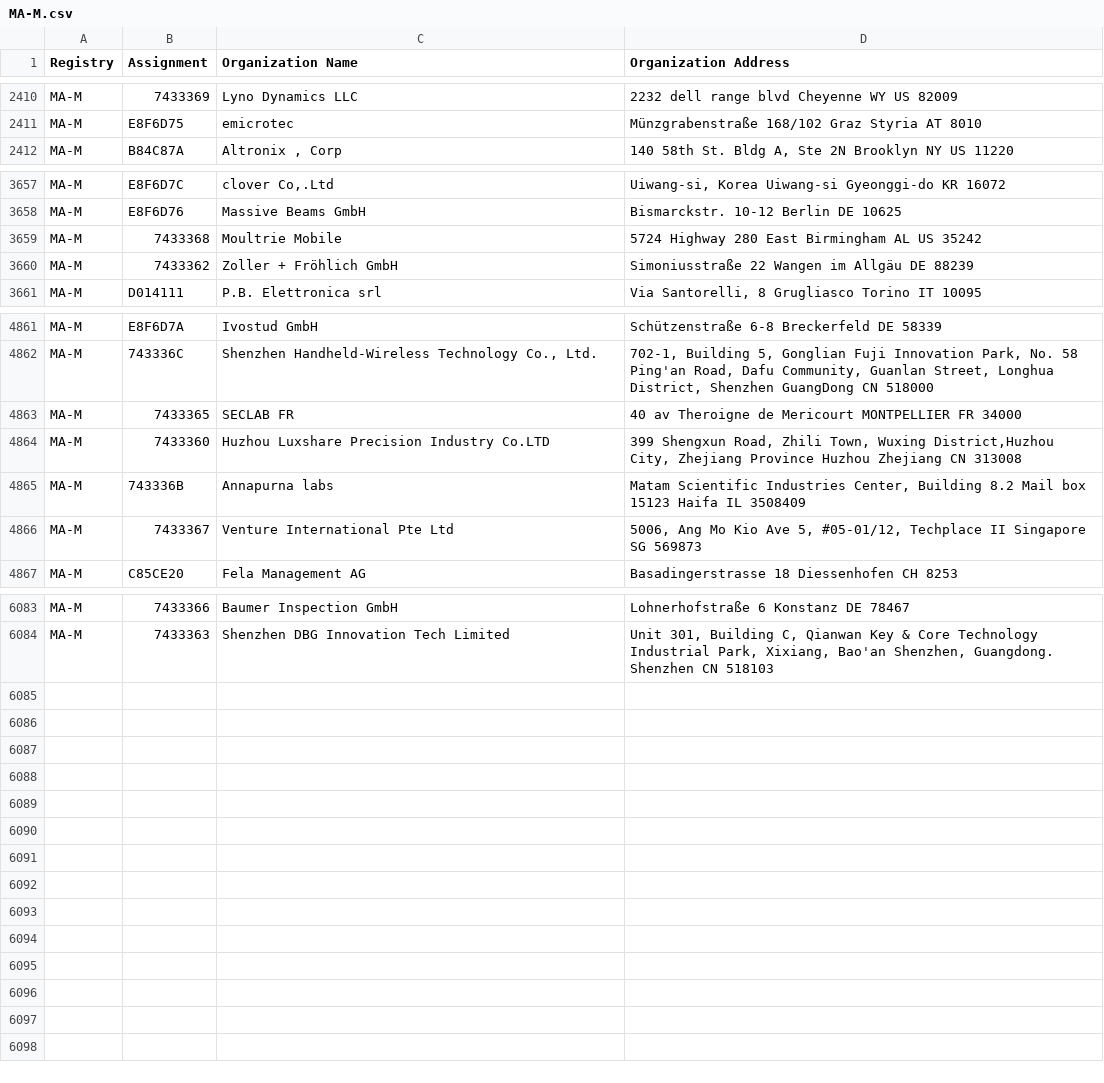
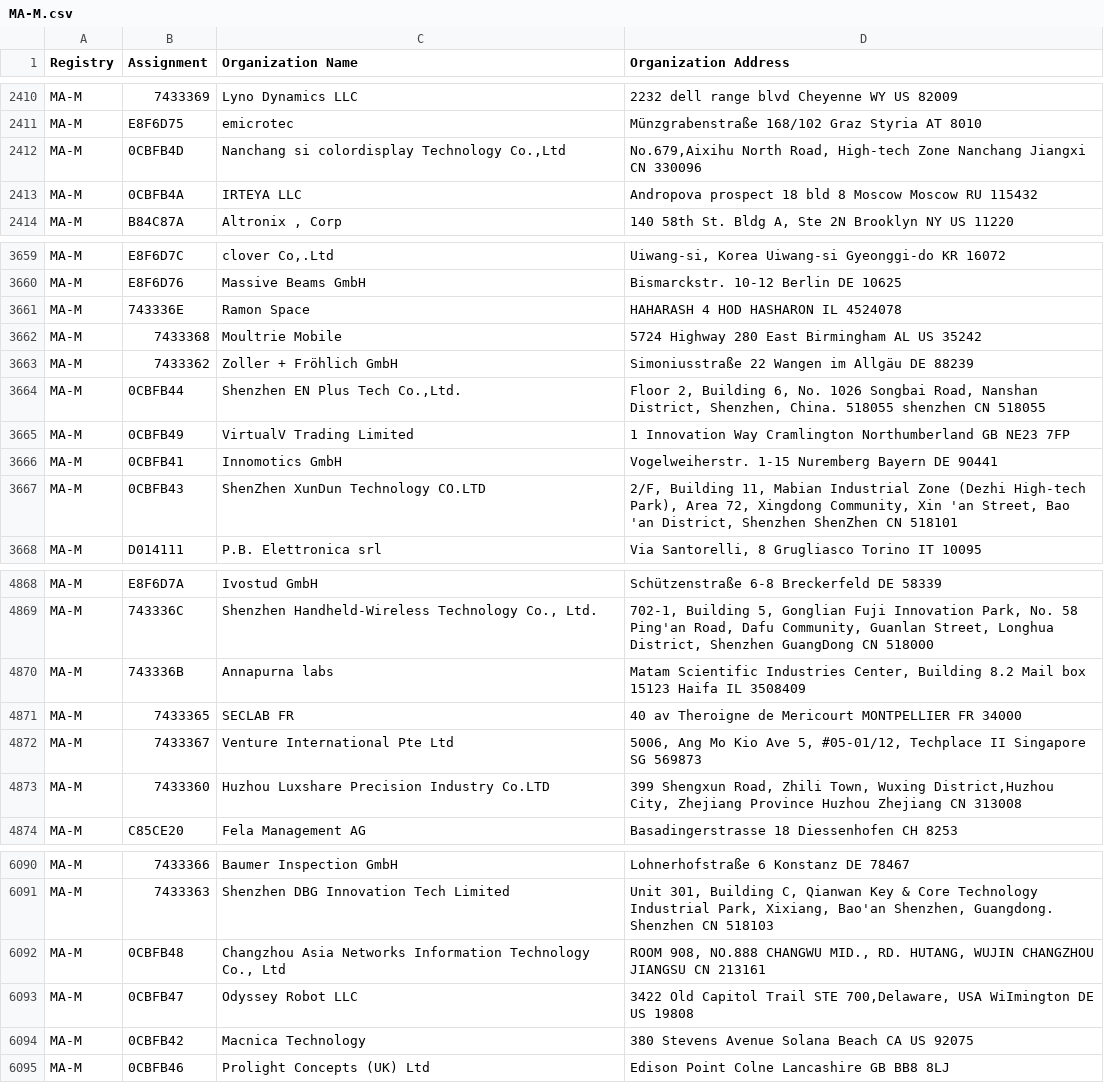
Before and after one commit to netdisco/upstream-sources, a CSV file: ieee/MA/MA-M.csv, drawn as a sheet; only a part is shown, gaps mark what is left out; the diff covers the shown part only.

```diff
--- a/ieee/MA/MA-M.csv
+++ b/ieee/MA/MA-M.csv
@@ -2411,2 +2411,4 @@ MA-M,7433369,Lyno Dynamics LLC,2232 dell range blvd Cheyenne WY US 82009
 MA-M,E8F6D75,emicrotec,Münzgrabenstraße 168/102 Graz Styria AT 8010
+MA-M,0CBFB4D,"Nanchang si colordisplay Technology Co.,Ltd","No.679,Aixihu North Road, High-tech Zone Nanchang Jiangxi CN 330096 "
+MA-M,0CBFB4A,IRTEYA LLC,Andropova prospect 18 bld 8 Moscow Moscow RU 115432
 MA-M,B84C87A,"Altronix , Corp","140 58th St. Bldg A, Ste 2N Brooklyn NY US 11220 "
@@ -3658,4 +3660,9 @@ MA-M,E8F6D7C,"clover Co,.Ltd","Uiwang-si, Korea Uiwang-si Gyeonggi-do  KR 16072
 MA-M,E8F6D76,Massive Beams GmbH,Bismarckstr. 10-12 Berlin  DE 10625
+MA-M,743336E,Ramon Space,HAHARASH 4 HOD HASHARON  IL 4524078
 MA-M,7433368,Moultrie Mobile,5724 Highway 280 East Birmingham AL US 35242
 MA-M,7433362,Zoller + Fröhlich GmbH,Simoniusstraße 22 Wangen im Allgäu  DE 88239
+MA-M,0CBFB44,"Shenzhen EN Plus Tech Co.,Ltd.","Floor 2, Building 6, No. 1026 Songbai Road, Nanshan District, Shenzhen, China. 518055 shenzhen  CN 518055 "
+MA-M,0CBFB49,VirtualV Trading Limited,1 Innovation Way Cramlington Northumberland GB NE23 7FP
+MA-M,0CBFB41,Innomotics GmbH,Vogelweiherstr. 1-15 Nuremberg Bayern DE 90441
+MA-M,0CBFB43,ShenZhen XunDun Technology CO.LTD,"2/F, Building 11, Mabian Industrial Zone (Dezhi High-tech Park), Area 72, Xingdong Community, Xin 'an Street, Bao 'an District, Shenzhen ShenZhen  CN 518101 "
 MA-M,D014111,P.B. Elettronica srl,"Via Santorelli, 8 Grugliasco Torino IT 10095 "
@@ -4862,6 +4869,6 @@ MA-M,E8F6D7A,Ivostud GmbH,Schützenstraße 6-8 Breckerfeld  DE 58339
 MA-M,743336C,"Shenzhen Handheld-Wireless Technology Co., Ltd.","702-1, Building 5, Gonglian Fuji Innovation Park, No. 58 Ping'an Road, Dafu Community, Guanlan Street, Longhua District,  Shenzhen GuangDong CN 518000 "
-MA-M,7433365,SECLAB FR,40 av Theroigne de Mericourt MONTPELLIER  FR 34000
-MA-M,7433360,Huzhou Luxshare Precision Industry Co.LTD,"399 Shengxun Road, Zhili Town, Wuxing District,Huzhou City, Zhejiang Province Huzhou Zhejiang CN 313008 "
 MA-M,743336B,Annapurna labs,"Matam Scientific Industries Center,   Building 8.2 Mail box 15123 Haifa IL 3508409 "
+MA-M,7433365,SECLAB FR,40 av Theroigne de Mericourt MONTPELLIER  FR 34000
 MA-M,7433367,Venture International Pte Ltd,"5006, Ang Mo Kio Ave 5, #05-01/12, Techplace II Singapore  SG 569873 "
+MA-M,7433360,Huzhou Luxshare Precision Industry Co.LTD,"399 Shengxun Road, Zhili Town, Wuxing District,Huzhou City, Zhejiang Province Huzhou Zhejiang CN 313008 "
 MA-M,C85CE20,Fela Management AG ,Basadingerstrasse 18 Diessenhofen  CH 8253
@@ -6084 +6091,5 @@ MA-M,7433366,Baumer Inspection GmbH,Lohnerhofstraße 6 Konstanz  DE 78467
 MA-M,7433363,Shenzhen DBG Innovation Tech Limited,"Unit 301, Building C, Qianwan Key & Core Technology Industrial Park, Xixiang, Bao'an Shenzhen, Guangdong.  Shenzhen  CN 518103 "
+MA-M,0CBFB48,"Changzhou Asia Networks Information Technology Co., Ltd","ROOM 908, NO.888 CHANGWU MID., RD. HUTANG, WUJIN CHANGZHOU JIANGSU CN 213161 "
+MA-M,0CBFB47,Odyssey Robot LLC,"3422 Old Capitol Trail STE 700,Delaware, USA WiImington DE US 19808 "
+MA-M,0CBFB42,Macnica Technology,380 Stevens Avenue Solana Beach CA US 92075
+MA-M,0CBFB46,Prolight Concepts (UK) Ltd,Edison Point Colne Lancashire GB BB8 8LJ
```
Also changed, not shown: 2 moved rows elsewhere in this file, ieee/MA/MA-S.csv, 5 other files.
